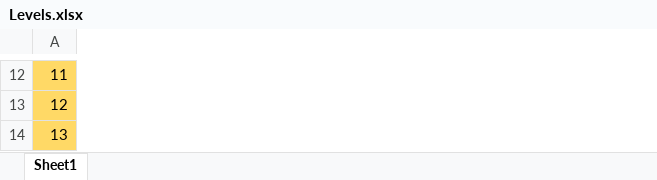
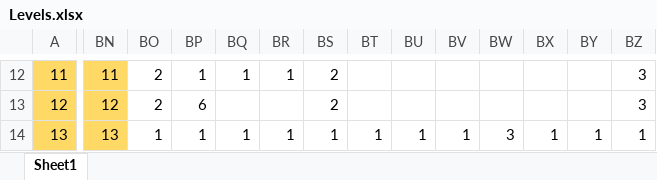
Before and after one commit to Press-Play-On-Tape/LodeRunner, an Excel workbook: Images/Levels.xlsx, sheet Sheet1, drawn as a sheet; only a part is shown, gaps mark what is left out; values as stored, in another font and other column widths than the file's, no borders; the diff covers the shown part only; the diff names each change by its address in the sheet, - before the commit and + after, or states it on an @@ line.

```diff
--- a/Images/Levels.xlsx (sheet Sheet1)
+++ b/Images/Levels.xlsx (sheet Sheet1)
+column BN, rows 12-14: 11 | 12 | 13
+column BO, rows 12-14: 2 | 2 | 1
+column BP, rows 12-14: 1 | 6 | 1
+column BQ, rows 12-14: 1 |  | 1
+column BR, rows 12-14: 1 |  | 1
+column BS, rows 12-14: 2 | 2 | 1
+column BT, row 14: 1
+column BU, row 14: 1
+column BV, row 14: 1
+column BW, row 14: 3
+column BX, row 14: 1
+column BY, row 14: 1
+column BZ, rows 12-14: 3 | 3 | 1
```
Also changed, not shown: 19 added columns and 289 edited cells elsewhere in this sheet, 10 other files.
